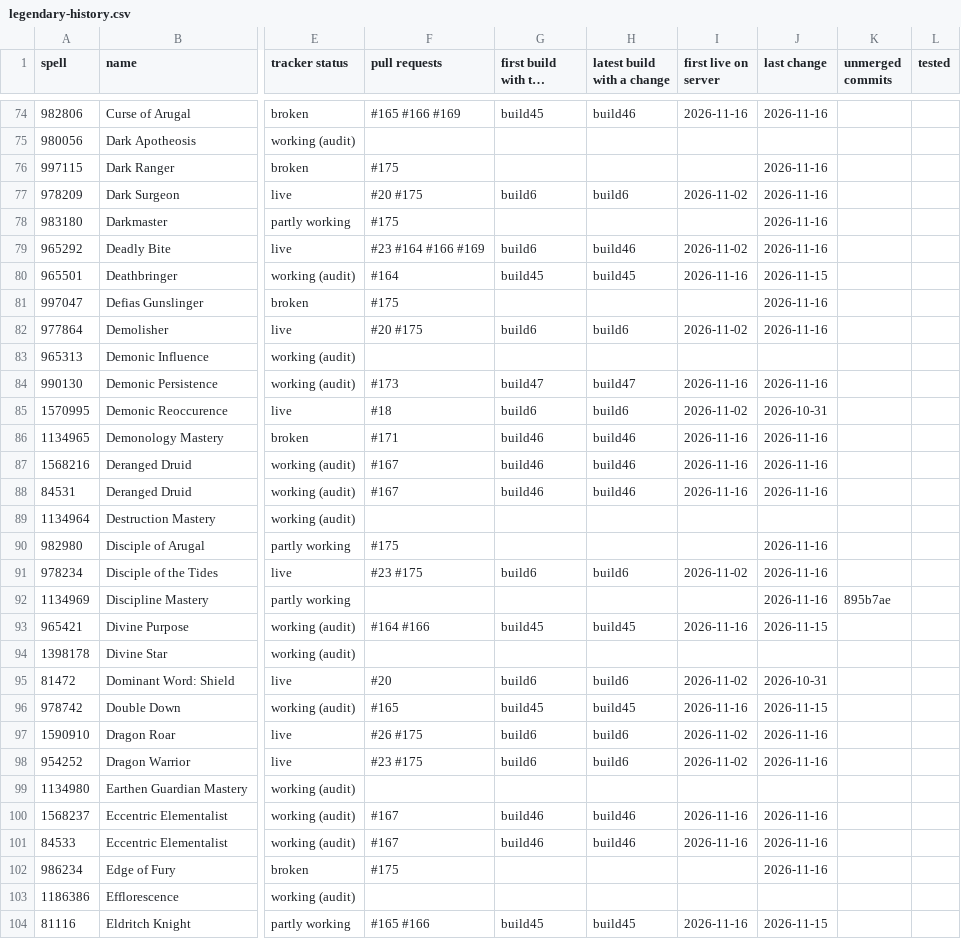
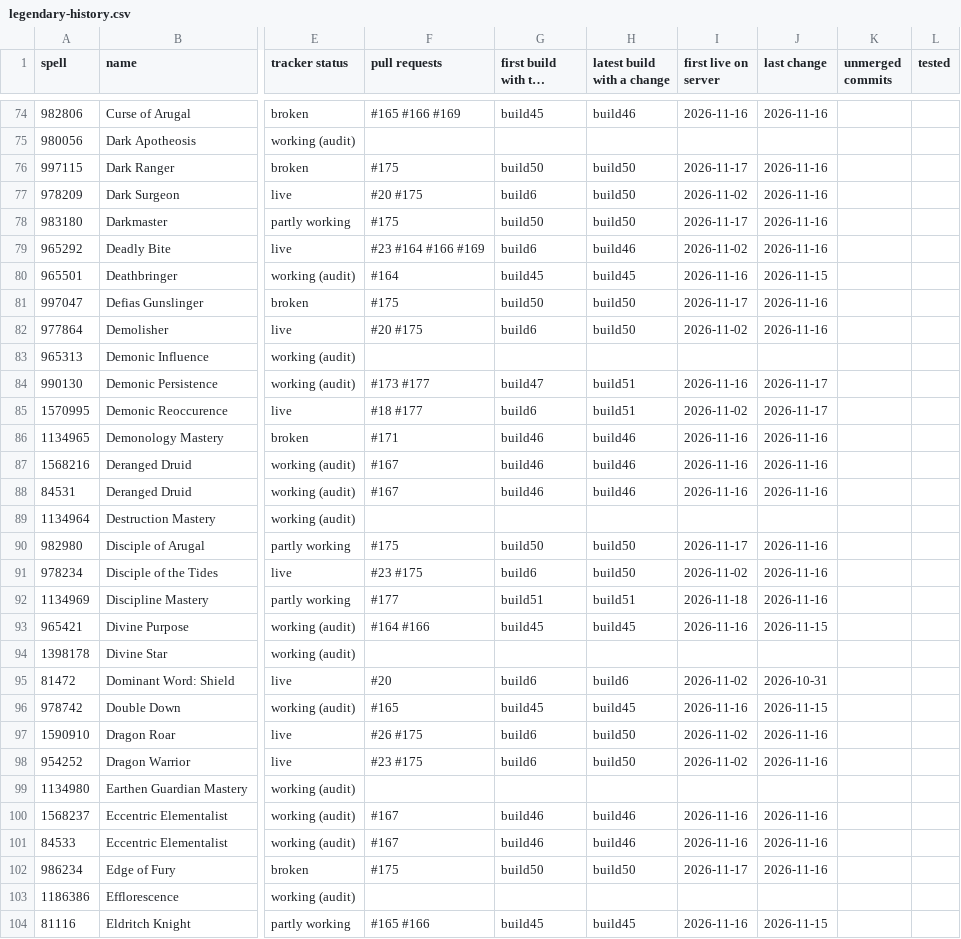
Before and after one commit to JaTynan/coa-wildcard-mystic, a CSV file: enchants/legendary-history.csv, drawn as a sheet; only a part is shown, gaps mark what is left out; long unchanged cells end in …; the diff covers the shown part only; the diff names each change by its address in the sheet, - before the commit and + after, or states it on an @@ line.

```diff
--- a/enchants/legendary-history.csv
+++ b/enchants/legendary-history.csv
-G76 (first build with the change): (empty)
+G76 (first build with the change): build50
-H76 (latest build with a change): (empty)
+H76 (latest build with a change): build50
-I76 (first live on server): (empty)
+I76 (first live on server): 2026-11-17
-H77 (latest build with a change): build6
+H77 (latest build with a change): build50
-G78 (first build with the change): (empty)
+G78 (first build with the change): build50
-H78 (latest build with a change): (empty)
+H78 (latest build with a change): build50
-I78 (first live on server): (empty)
+I78 (first live on server): 2026-11-17
-G81 (first build with the change): (empty)
+G81 (first build with the change): build50
-H81 (latest build with a change): (empty)
+H81 (latest build with a change): build50
-I81 (first live on server): (empty)
+I81 (first live on server): 2026-11-17
-H82 (latest build with a change): build6
+H82 (latest build with a change): build50
-F84 (pull requests): #173
+F84 (pull requests): #173 #177
-H84 (latest build with a change): build47
+H84 (latest build with a change): build51
-J84 (last change): 2026-11-16
+J84 (last change): 2026-11-17
-F85 (pull requests): #18
+F85 (pull requests): #18 #177
-H85 (latest build with a change): build6
+H85 (latest build with a change): build51
-J85 (last change): 2026-10-31
+J85 (last change): 2026-11-17
-G90 (first build with the change): (empty)
+G90 (first build with the change): build50
-H90 (latest build with a change): (empty)
+H90 (latest build with a change): build50
-I90 (first live on server): (empty)
+I90 (first live on server): 2026-11-17
-H91 (latest build with a change): build6
+H91 (latest build with a change): build50
-F92 (pull requests): (empty)
+F92 (pull requests): #177
-G92 (first build with the change): (empty)
+G92 (first build with the change): build51
-H92 (latest build with a change): (empty)
+H92 (latest build with a change): build51
-I92 (first live on server): (empty)
+I92 (first live on server): 2026-11-18
-K92 (unmerged commits): 895b7ae
+K92 (unmerged commits): (empty)
-H97:H98 (latest build with a change): build6
+H97:H98 (latest build with a change): build50
-G102 (first build with the change): (empty)
+G102 (first build with the change): build50
-H102 (latest build with a change): (empty)
+H102 (latest build with a change): build50
-I102 (first live on server): (empty)
+I102 (first live on server): 2026-11-17
```
Also changed, not shown: 169 edited cells elsewhere in this file, 2 other files.
